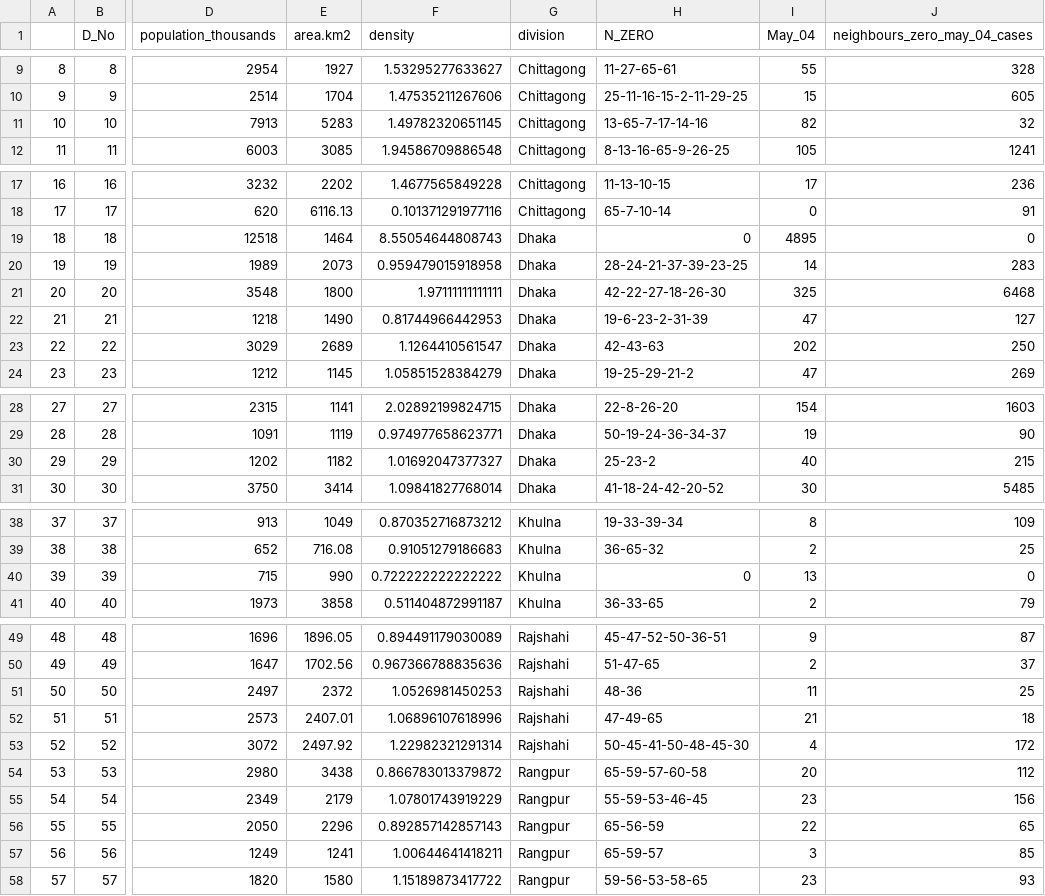
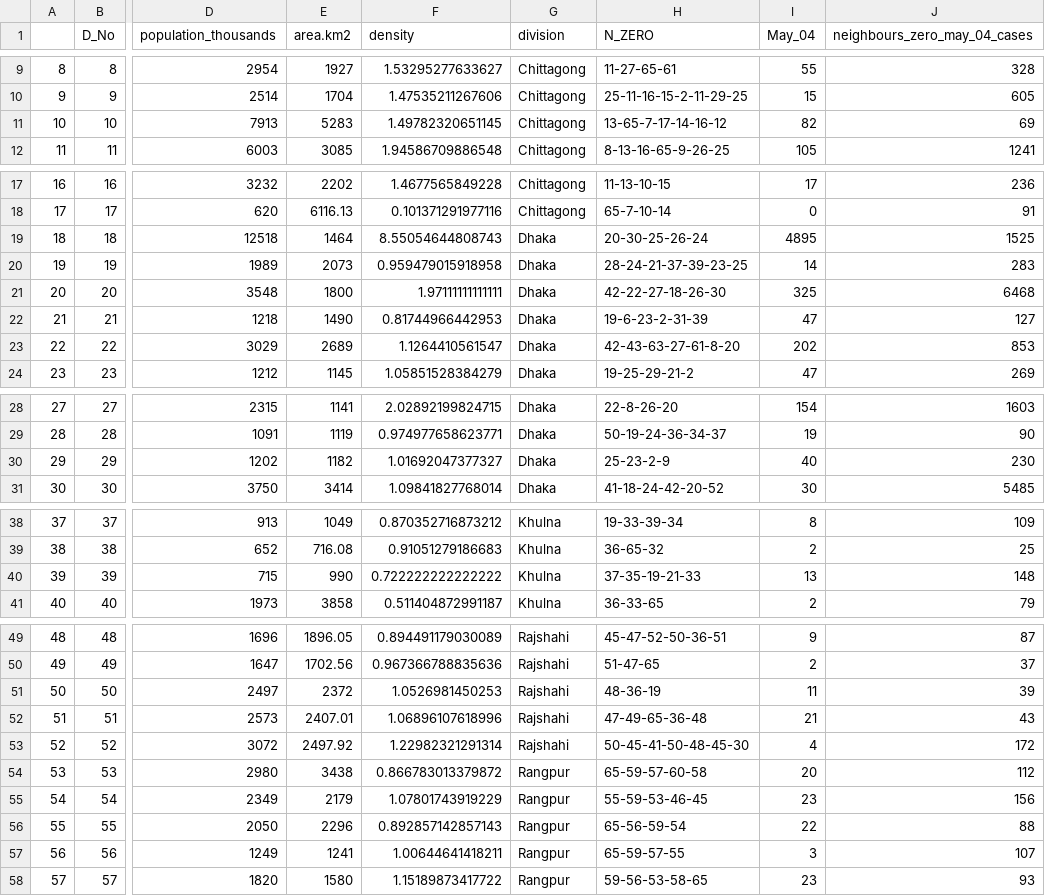
Before and after one commit to IIT-NSTU/corona-virus-bd, a CSV file: may_04_n_zero.csv, drawn as a sheet; only a part is shown, gaps mark what is left out; the diff covers the shown part only; the diff names each change by its address in the sheet, - before the commit and + after, or states it on an @@ line.

```diff
--- a/may_04_n_zero.csv
+++ b/may_04_n_zero.csv
-H11 (N_ZERO): 13-65-7-17-14-16
+H11 (N_ZERO): 13-65-7-17-14-16-12
-J11 (neighbours_zero_may_04_cases): 32
+J11 (neighbours_zero_may_04_cases): 69
-H19 (N_ZERO): 0
+H19 (N_ZERO): 20-30-25-26-24
-J19 (neighbours_zero_may_04_cases): 0
+J19 (neighbours_zero_may_04_cases): 1525
-H23 (N_ZERO): 42-43-63
+H23 (N_ZERO): 42-43-63-27-61-8-20
-J23 (neighbours_zero_may_04_cases): 250
+J23 (neighbours_zero_may_04_cases): 853
-H30 (N_ZERO): 25-23-2
+H30 (N_ZERO): 25-23-2-9
-J30 (neighbours_zero_may_04_cases): 215
+J30 (neighbours_zero_may_04_cases): 230
-H40 (N_ZERO): 0
+H40 (N_ZERO): 37-35-19-21-33
-J40 (neighbours_zero_may_04_cases): 0
+J40 (neighbours_zero_may_04_cases): 148
-H51 (N_ZERO): 48-36
+H51 (N_ZERO): 48-36-19
-J51 (neighbours_zero_may_04_cases): 25
+J51 (neighbours_zero_may_04_cases): 39
-H52 (N_ZERO): 47-49-65
+H52 (N_ZERO): 47-49-65-36-48
-J52 (neighbours_zero_may_04_cases): 18
+J52 (neighbours_zero_may_04_cases): 43
-H56 (N_ZERO): 65-56-59
+H56 (N_ZERO): 65-56-59-54
-J56 (neighbours_zero_may_04_cases): 65
+J56 (neighbours_zero_may_04_cases): 88
-H57 (N_ZERO): 65-59-57
+H57 (N_ZERO): 65-59-57-55
-J57 (neighbours_zero_may_04_cases): 85
+J57 (neighbours_zero_may_04_cases): 107
```
Also changed, not shown: 2 edited cells elsewhere in this file, population_density_bd.csv, 24 other files.
